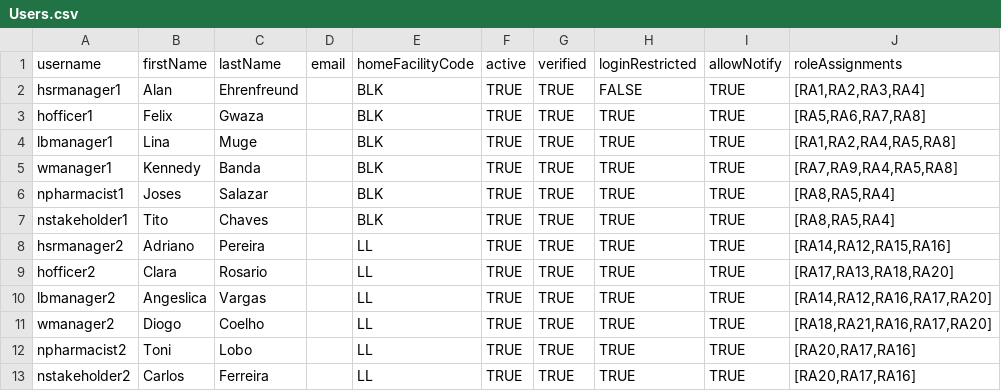
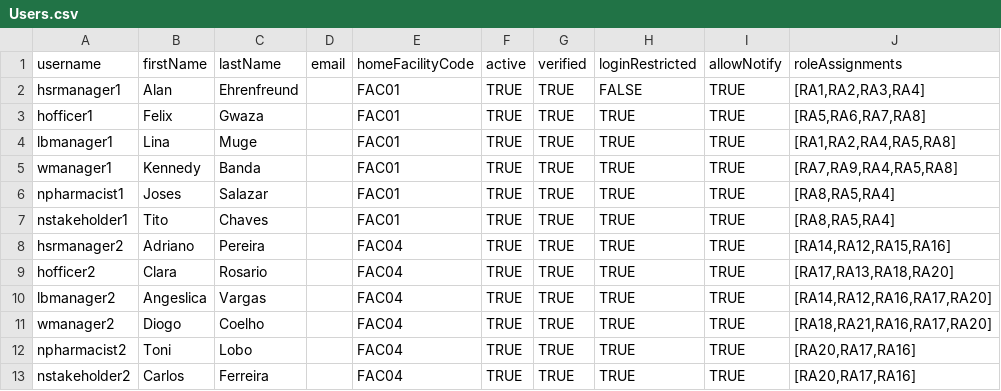
Before and after one commit to OpenLMIS-COVID/covid-configuration, a CSV file: demo-data/Users.csv, drawn as a sheet.

Commit message:
COV-40 Changed users' home facility

```diff
--- a/demo-data/Users.csv
+++ b/demo-data/Users.csv
@@ -1,13 +1,13 @@
 username,firstName,lastName,email,homeFacilityCode,active,verified,loginRestricted,allowNotify,roleAssignments
-hsrmanager1,Alan,Ehrenfreund,,BLK,TRUE,TRUE,FALSE,TRUE,"[RA1,RA2,RA3,RA4]"
-hofficer1,Felix,Gwaza,,BLK,TRUE,TRUE,TRUE,TRUE,"[RA5,RA6,RA7,RA8]"
-lbmanager1,Lina,Muge,,BLK,TRUE,TRUE,TRUE,TRUE,"[RA1,RA2,RA4,RA5,RA8]"
-wmanager1,Kennedy,Banda,,BLK,TRUE,TRUE,TRUE,TRUE,"[RA7,RA9,RA4,RA5,RA8]"
-npharmacist1,Joses,Salazar,,BLK,TRUE,TRUE,TRUE,TRUE,"[RA8,RA5,RA4]"
-nstakeholder1,Tito,Chaves,,BLK,TRUE,TRUE,TRUE,TRUE,"[RA8,RA5,RA4]"
-hsrmanager2,Adriano,Pereira,,LL,TRUE,TRUE,TRUE,TRUE,"[RA14,RA12,RA15,RA16]"
-hofficer2,Clara,Rosario,,LL,TRUE,TRUE,TRUE,TRUE,"[RA17,RA13,RA18,RA20]"
-lbmanager2,Angeslica,Vargas,,LL,TRUE,TRUE,TRUE,TRUE,"[RA14,RA12,RA16,RA17,RA20]"
-wmanager2,Diogo,Coelho,,LL,TRUE,TRUE,TRUE,TRUE,"[RA18,RA21,RA16,RA17,RA20]"
-npharmacist2,Toni,Lobo,,LL,TRUE,TRUE,TRUE,TRUE,"[RA20,RA17,RA16]"
-nstakeholder2,Carlos,Ferreira,,LL,TRUE,TRUE,TRUE,TRUE,"[RA20,RA17,RA16]"
+hsrmanager1,Alan,Ehrenfreund,,FAC01,TRUE,TRUE,FALSE,TRUE,"[RA1,RA2,RA3,RA4]"
+hofficer1,Felix,Gwaza,,FAC01,TRUE,TRUE,TRUE,TRUE,"[RA5,RA6,RA7,RA8]"
+lbmanager1,Lina,Muge,,FAC01,TRUE,TRUE,TRUE,TRUE,"[RA1,RA2,RA4,RA5,RA8]"
+wmanager1,Kennedy,Banda,,FAC01,TRUE,TRUE,TRUE,TRUE,"[RA7,RA9,RA4,RA5,RA8]"
+npharmacist1,Joses,Salazar,,FAC01,TRUE,TRUE,TRUE,TRUE,"[RA8,RA5,RA4]"
+nstakeholder1,Tito,Chaves,,FAC01,TRUE,TRUE,TRUE,TRUE,"[RA8,RA5,RA4]"
+hsrmanager2,Adriano,Pereira,,FAC04,TRUE,TRUE,TRUE,TRUE,"[RA14,RA12,RA15,RA16]"
+hofficer2,Clara,Rosario,,FAC04,TRUE,TRUE,TRUE,TRUE,"[RA17,RA13,RA18,RA20]"
+lbmanager2,Angeslica,Vargas,,FAC04,TRUE,TRUE,TRUE,TRUE,"[RA14,RA12,RA16,RA17,RA20]"
+wmanager2,Diogo,Coelho,,FAC04,TRUE,TRUE,TRUE,TRUE,"[RA18,RA21,RA16,RA17,RA20]"
+npharmacist2,Toni,Lobo,,FAC04,TRUE,TRUE,TRUE,TRUE,"[RA20,RA17,RA16]"
+nstakeholder2,Carlos,Ferreira,,FAC04,TRUE,TRUE,TRUE,TRUE,"[RA20,RA17,RA16]"
```
